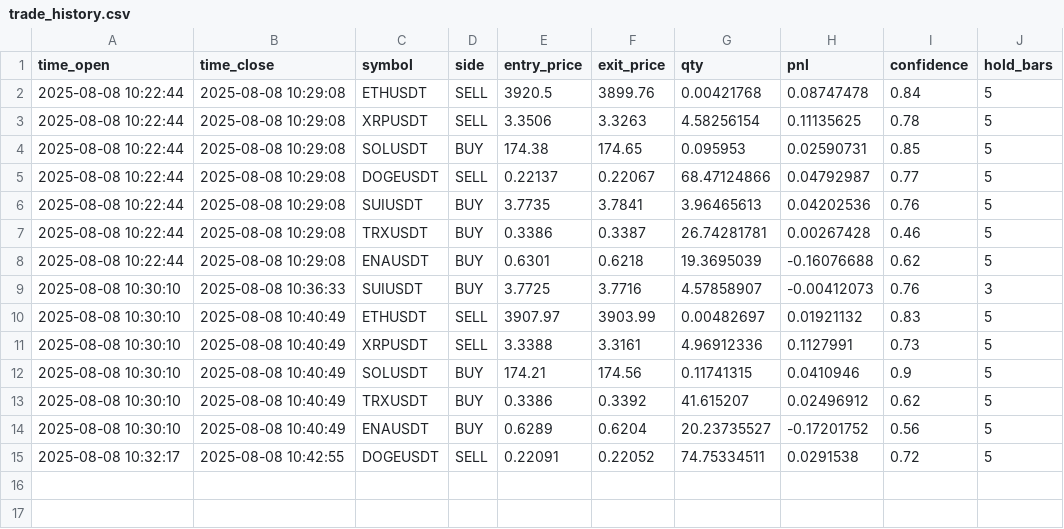
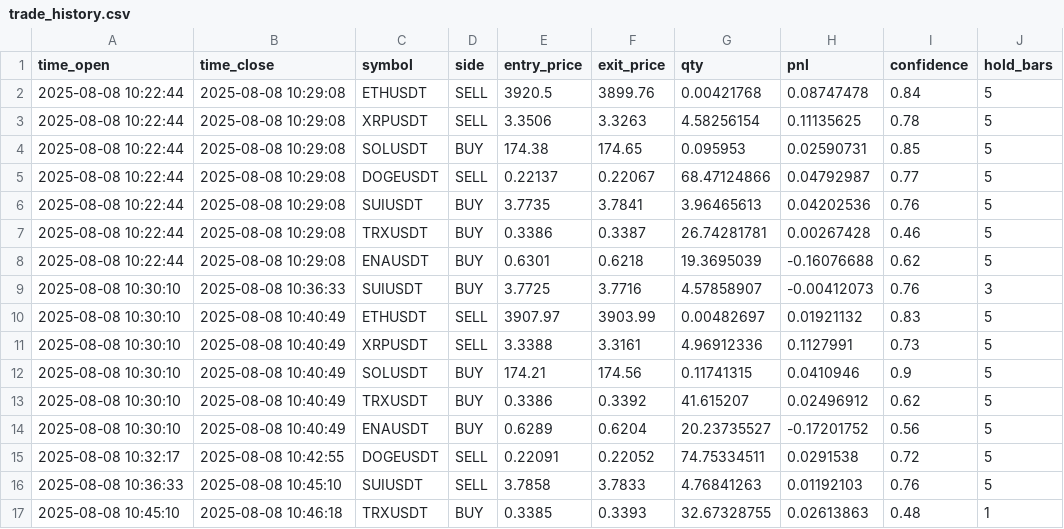
Before and after one commit to majidkhan435/Majid-AI-Bot, a CSV file: trade_history.csv, drawn as a sheet; the diff names each change by its address in the sheet, - before the commit and + after, or states it on an @@ line.

```diff
--- a/trade_history.csv
+++ b/trade_history.csv
+row 16: 2025-08-08 10:36:33 | 2025-08-08 10:45:10 | SUIUSDT | SELL | 3.7858 | 3.7833 | 4.76841263 | 0.01192103 | 0.76 | 5
+row 17: 2025-08-08 10:45:10 | 2025-08-08 10:46:18 | TRXUSDT | BUY | 0.3385 | 0.3393 | 32.67328755 | 0.02613863 | 0.48 | 1
```
Also changed, not shown: 1 other file.
